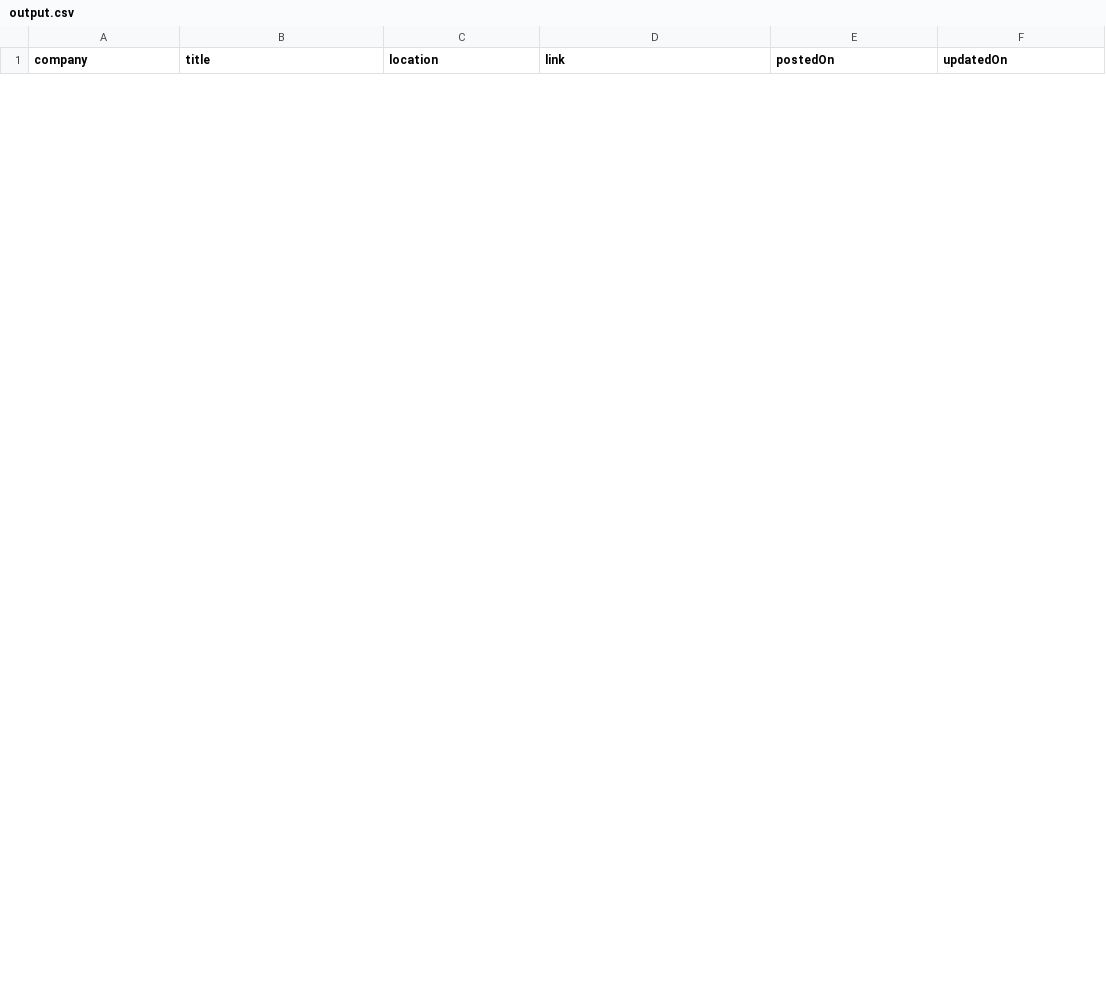
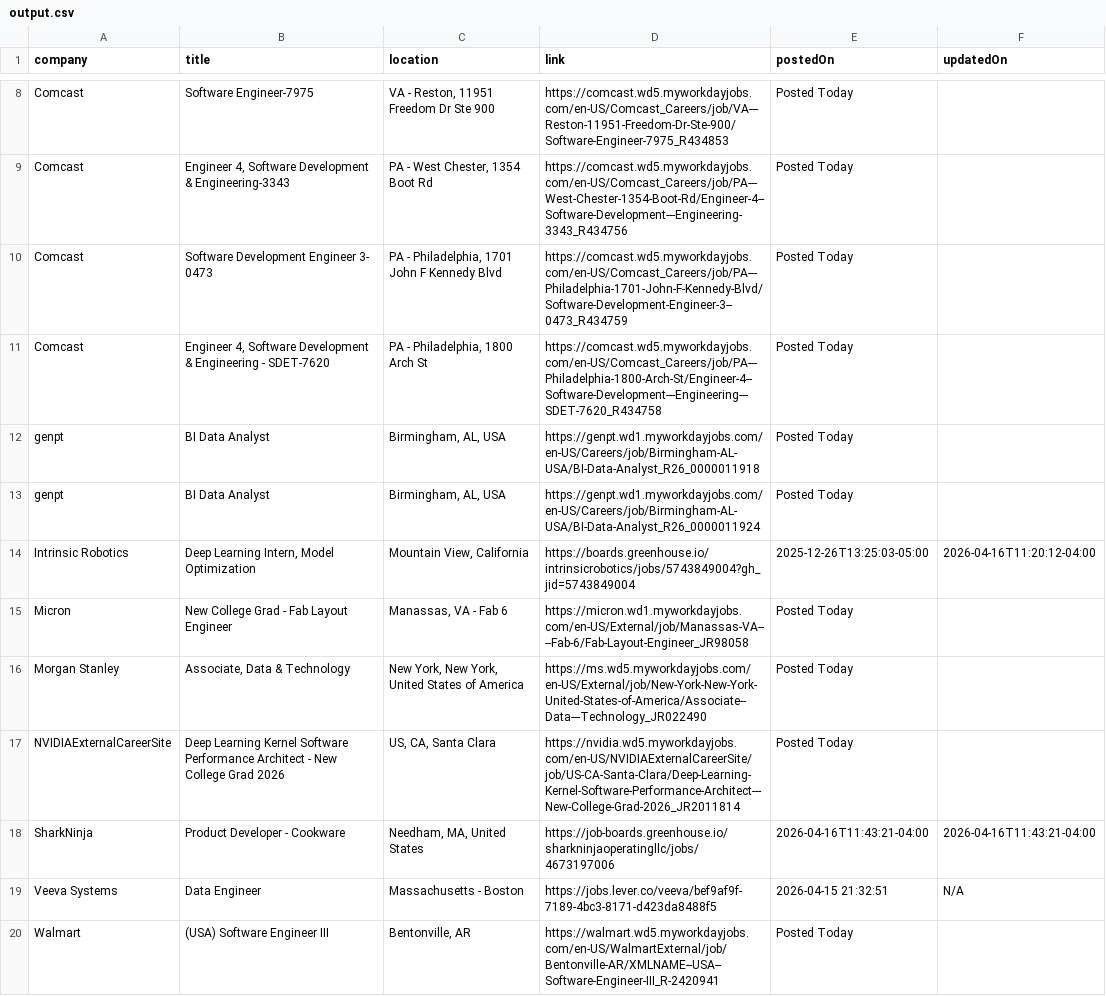
Before and after one commit to rushiranpise/JobScrapper, a CSV file: output.csv, drawn as a sheet; only a part is shown, gaps mark what is left out; the diff covers the shown part only; the diff names each change by its address in the sheet, - before the commit and + after, or states it on an @@ line.

```diff
--- a/output.csv
+++ b/output.csv
+row 8: Comcast | Software Engineer-7975 | VA - Reston, 11951 Freedom Dr Ste 900 | https://comcast.wd5.myworkdayjobs.com/en-US/Comcast_Careers/job/VA---Reston-11951-Freedom-Dr-Ste-900/Software-Engineer-7975_R434853 | Posted Today
+row 9: Comcast | Engineer 4, Software Development & Engineering-3343 | PA - West Chester, 1354 Boot Rd | https://comcast.wd5.myworkdayjobs.com/en-US/Comcast_Careers/job/PA---West-Chester-1354-Boot-Rd/Engineer-4--Software-Development---Engineering-3343_R434756 | Posted Today
+row 10: Comcast | Software Development Engineer 3- 0473 | PA - Philadelphia, 1701 John F Kennedy Blvd | https://comcast.wd5.myworkdayjobs.com/en-US/Comcast_Careers/job/PA---Philadelphia-1701-John-F-Kennedy-Blvd/Software-Development-Engineer-3--0473_R434759 | Posted Today
+row 11: Comcast | Engineer 4, Software Development & Engineering - SDET-7620 | PA - Philadelphia, 1800 Arch St | https://comcast.wd5.myworkdayjobs.com/en-US/Comcast_Careers/job/PA---Philadelphia-1800-Arch-St/Engineer-4--Software-Development---Engineering---SDET-7620_R434758 | Posted Today
+row 12: genpt | BI Data Analyst | Birmingham, AL, USA | https://genpt.wd1.myworkdayjobs.com/en-US/Careers/job/Birmingham-AL-USA/BI-Data-Analyst_R26_0000011918 | Posted Today
+row 13: genpt | BI Data Analyst | Birmingham, AL, USA | https://genpt.wd1.myworkdayjobs.com/en-US/Careers/job/Birmingham-AL-USA/BI-Data-Analyst_R26_0000011924 | Posted Today
+row 14: Intrinsic Robotics | Deep Learning Intern, Model Optimization | Mountain View, California | https://boards.greenhouse.io/intrinsicrobotics/jobs/5743849004?gh_jid=5743849004 | 2025-12-26T13:25:03-05:00 | 2026-04-16T11:20:12-04:00
+row 15: Micron | New College Grad - Fab Layout Engineer | Manassas, VA - Fab 6 | https://micron.wd1.myworkdayjobs.com/en-US/External/job/Manassas-VA----Fab-6/Fab-Layout-Engineer_JR98058 | Posted Today
+row 16: Morgan Stanley | Associate, Data & Technology | New York, New York, United States of America | https://ms.wd5.myworkdayjobs.com/en-US/External/job/New-York-New-York-United-States-of-America/Associate--Data---Technology_JR022490 | Posted Today
+row 17: NVIDIAExternalCareerSite | Deep Learning Kernel Software Performance Architect - New College Grad 2026 | US, CA, Santa Clara | https://nvidia.wd5.myworkdayjobs.com/en-US/NVIDIAExternalCareerSite/job/US-CA-Santa-Clara/Deep-Learning-Kernel-Software-Performance-Architect---New-College-Grad-2026_JR2011814 | Posted Today
+row 18: SharkNinja | Product Developer - Cookware | Needham, MA, United States | https://job-boards.greenhouse.io/sharkninjaoperatingllc/jobs/4673197006 | 2026-04-16T11:43:21-04:00 | 2026-04-16T11:43:21-04:00
+row 19: Veeva Systems | Data Engineer | Massachusetts - Boston | https://jobs.lever.co/veeva/bef9af9f-7189-4bc3-8171-d423da8488f5 | 2026-04-15 21:32:51 | N/A
+row 20: Walmart | (USA) Software Engineer III | Bentonville, AR | https://walmart.wd5.myworkdayjobs.com/en-US/WalmartExternal/job/Bentonville-AR/XMLNAME--USA--Software-Engineer-III_R-2420941 | Posted Today
```
Also changed, not shown: 14 added rows and 7 removed rows elsewhere in this file, 5 other files.
